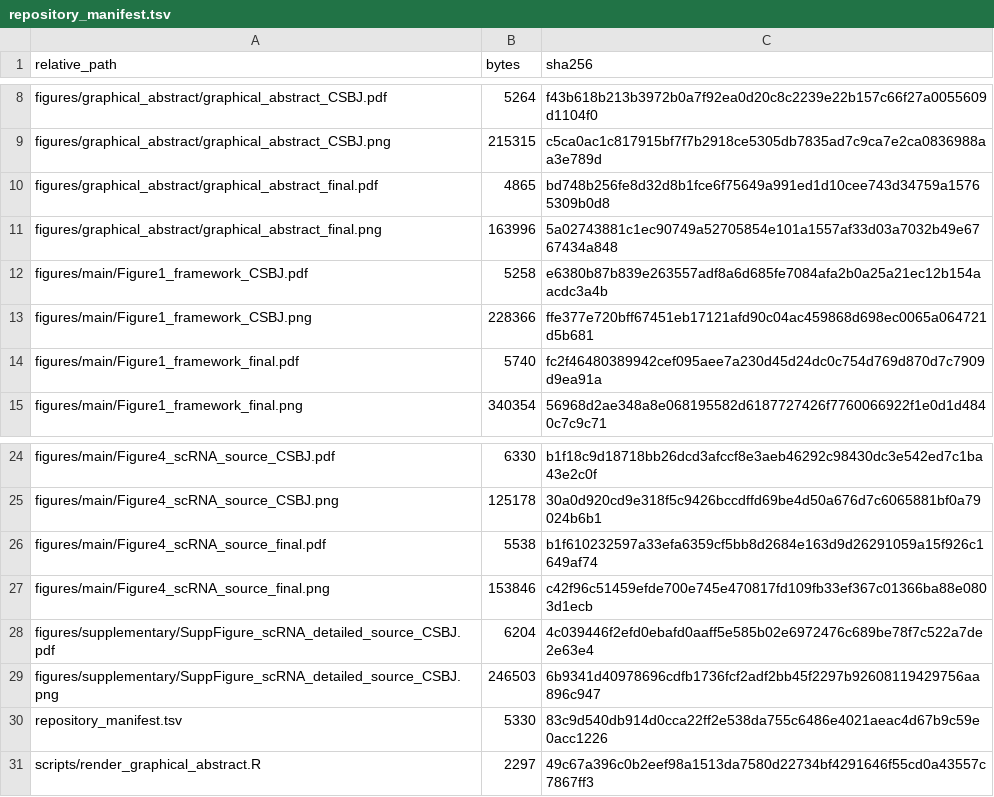
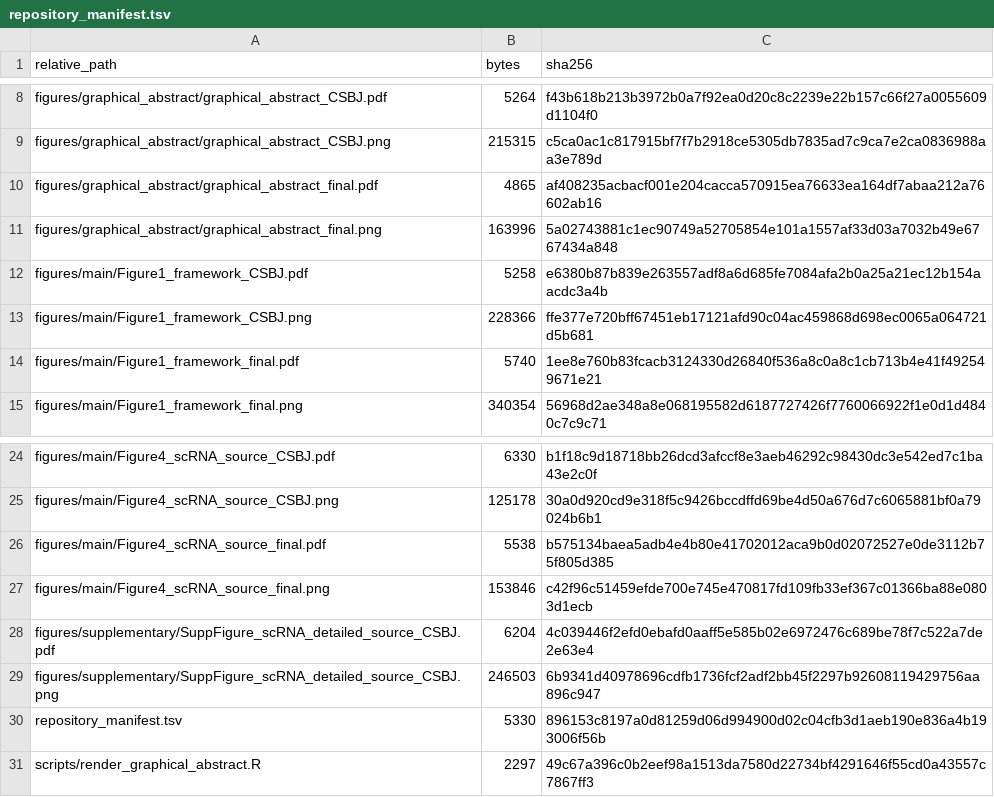
Before and after one commit to bailord/TNBC-BIR-CSBJ-public-data, a TSV file: repository_manifest.tsv, drawn as a sheet; only a part is shown, gaps mark what is left out.

```diff
--- a/repository_manifest.tsv
+++ b/repository_manifest.tsv
@@ -9,3 +9,3 @@ figures/graphical_abstract/graphical_abstract_CSBJ.pdf	5264	f43b618b213b3972b0a7
 figures/graphical_abstract/graphical_abstract_CSBJ.png	215315	c5ca0ac1c817915bf7f7b2918ce5305db7835ad7c9ca7e2ca0836988aa3e789d
-figures/graphical_abstract/graphical_abstract_final.pdf	4865	bd748b256fe8d32d8b1fce6f75649a991ed1d10cee743d34759a15765309b0d8
+figures/graphical_abstract/graphical_abstract_final.pdf	4865	af408235acbacf001e204cacca570915ea76633ea164df7abaa212a76602ab16
 figures/graphical_abstract/graphical_abstract_final.png	163996	5a02743881c1ec90749a52705854e101a1557af33d03a7032b49e6767434a848
@@ -13,3 +13,3 @@ figures/main/Figure1_framework_CSBJ.pdf	5258	e6380b87b839e263557adf8a6d685fe7084
 figures/main/Figure1_framework_CSBJ.png	228366	ffe377e720bff67451eb17121afd90c04ac459868d698ec0065a064721d5b681
-figures/main/Figure1_framework_final.pdf	5740	fc2f46480389942cef095aee7a230d45d24dc0c754d769d870d7c7909d9ea91a
+figures/main/Figure1_framework_final.pdf	5740	1ee8e760b83fcacb3124330d26840f536a8c0a8c1cb713b4e41f492549671e21
 figures/main/Figure1_framework_final.png	340354	56968d2ae348a8e068195582d6187727426f7760066922f1e0d1d4840c7c9c71
@@ -25,3 +25,3 @@ figures/main/Figure4_scRNA_source_CSBJ.pdf	6330	b1f18c9d18718bb26dcd3afccf8e3aeb
 figures/main/Figure4_scRNA_source_CSBJ.png	125178	30a0d920cd9e318f5c9426bccdffd69be4d50a676d7c6065881bf0a79024b6b1
-figures/main/Figure4_scRNA_source_final.pdf	5538	b1f610232597a33efa6359cf5bb8d2684e163d9d26291059a15f926c1649af74
+figures/main/Figure4_scRNA_source_final.pdf	5538	b575134baea5adb4e4b80e41702012aca9b0d02072527e0de3112b75f805d385
 figures/main/Figure4_scRNA_source_final.png	153846	c42f96c51459efde700e745e470817fd109fb33ef367c01366ba88e0803d1ecb
@@ -29,3 +29,3 @@ figures/supplementary/SuppFigure_scRNA_detailed_source_CSBJ.pdf	6204	4c039446f2e
 figures/supplementary/SuppFigure_scRNA_detailed_source_CSBJ.png	246503	6b9341d40978696cdfb1736fcf2adf2bb45f2297b92608119429756aa896c947
-repository_manifest.tsv	5330	83c9d540db914d0cca22ff2e538da755c6486e4021aeac4d67b9c59e0acc1226
+repository_manifest.tsv	5330	896153c8197a0d81259d06d994900d02c04cfb3d1aeb190e836a4b193006f56b
 scripts/render_graphical_abstract.R	2297	49c67a396c0b2eef98a1513da7580d22734bf4291646f55cd0a43557c7867ff3
```
Also changed, not shown: 3 other files.
